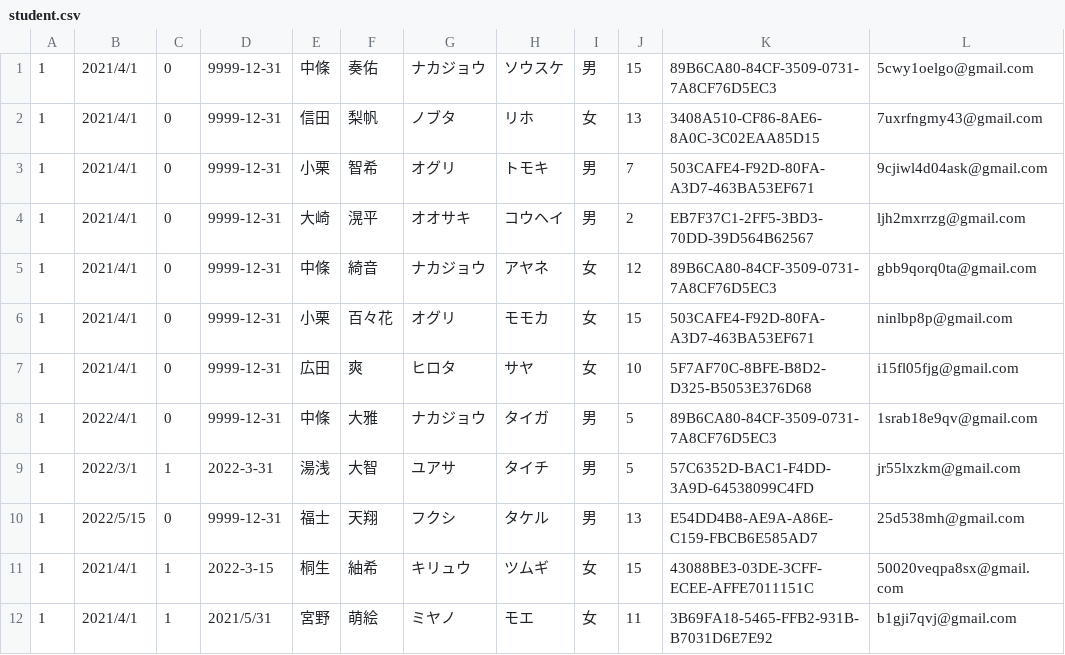
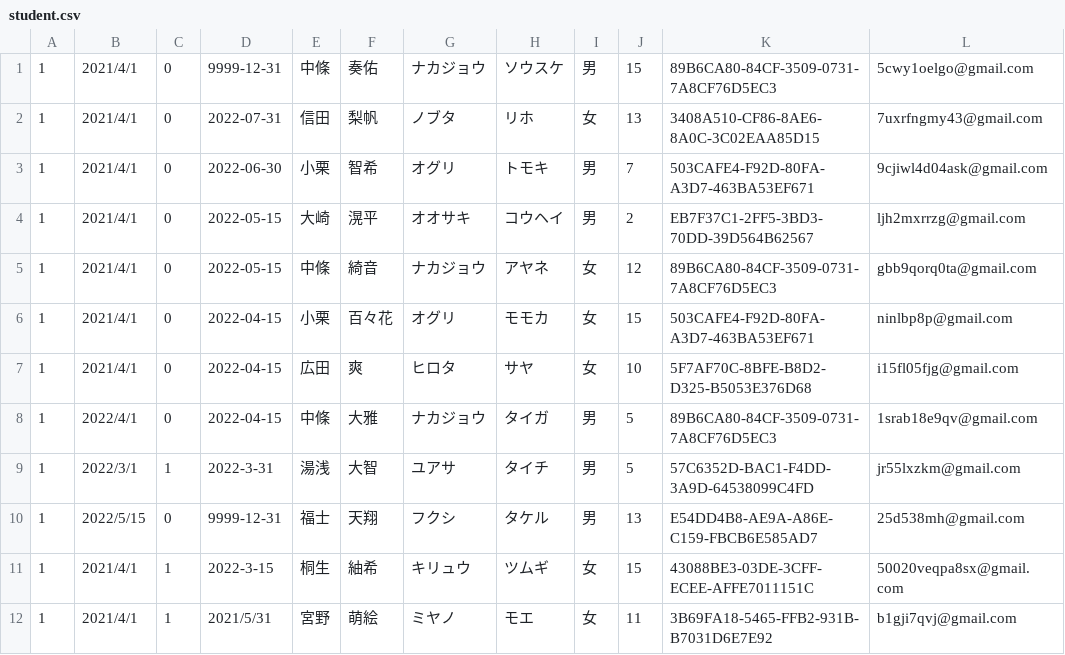
Before and after one commit to masatoTakamaru/sacol, a CSV file: database/seeders/csv/student.csv, drawn as a sheet; only a part is shown.

```diff
--- a/database/seeders/csv/student.csv
+++ b/database/seeders/csv/student.csv
@@ -1,9 +1,9 @@
 1,2021/4/1,0,9999-12-31,中條,奏佑,ナカジョウ,ソウスケ,男,15,89B6CA80-84CF-3509-0731-7A8CF76D5EC3,5cwy1oelgo@gmail.com
-1,2021/4/1,0,9999-12-31,信田,梨帆,ノブタ,リホ,女,13,3408A510-CF86-8AE6-8A0C-3C02EAA85D15,7uxrfngmy43@gmail.com
-1,2021/4/1,0,9999-12-31,小栗,智希,オグリ,トモキ,男,7,503CAFE4-F92D-80FA-A3D7-463BA53EF671,9cjiwl4d04ask@gmail.com
-1,2021/4/1,0,9999-12-31,大崎,滉平,オオサキ,コウヘイ,男,2,EB7F37C1-2FF5-3BD3-70DD-39D564B62567,ljh2mxrrzg@gmail.com
-1,2021/4/1,0,9999-12-31,中條,綺音,ナカジョウ,アヤネ,女,12,89B6CA80-84CF-3509-0731-7A8CF76D5EC3,gbb9qorq0ta@gmail.com
-1,2021/4/1,0,9999-12-31,小栗,百々花,オグリ,モモカ,女,15,503CAFE4-F92D-80FA-A3D7-463BA53EF671,ninlbp8p@gmail.com
-1,2021/4/1,0,9999-12-31,広田,爽,ヒロタ,サヤ,女,10,5F7AF70C-8BFE-B8D2-D325-B5053E376D68,i15fl05fjg@gmail.com
-1,2022/4/1,0,9999-12-31,中條,大雅,ナカジョウ,タイガ,男,5,89B6CA80-84CF-3509-0731-7A8CF76D5EC3,1srab18e9qv@gmail.com
+1,2021/4/1,0,2022-07-31,信田,梨帆,ノブタ,リホ,女,13,3408A510-CF86-8AE6-8A0C-3C02EAA85D15,7uxrfngmy43@gmail.com
+1,2021/4/1,0,2022-06-30,小栗,智希,オグリ,トモキ,男,7,503CAFE4-F92D-80FA-A3D7-463BA53EF671,9cjiwl4d04ask@gmail.com
+1,2021/4/1,0,2022-05-15,大崎,滉平,オオサキ,コウヘイ,男,2,EB7F37C1-2FF5-3BD3-70DD-39D564B62567,ljh2mxrrzg@gmail.com
+1,2021/4/1,0,2022-05-15,中條,綺音,ナカジョウ,アヤネ,女,12,89B6CA80-84CF-3509-0731-7A8CF76D5EC3,gbb9qorq0ta@gmail.com
+1,2021/4/1,0,2022-04-15,小栗,百々花,オグリ,モモカ,女,15,503CAFE4-F92D-80FA-A3D7-463BA53EF671,ninlbp8p@gmail.com
+1,2021/4/1,0,2022-04-15,広田,爽,ヒロタ,サヤ,女,10,5F7AF70C-8BFE-B8D2-D325-B5053E376D68,i15fl05fjg@gmail.com
+1,2022/4/1,0,2022-04-15,中條,大雅,ナカジョウ,タイガ,男,5,89B6CA80-84CF-3509-0731-7A8CF76D5EC3,1srab18e9qv@gmail.com
 1,2022/3/1,1,2022-3-31,湯浅,大智,ユアサ,タイチ,男,5,57C6352D-BAC1-F4DD-3A9D-64538099C4FD,jr55lxzkm@gmail.com
```
Also changed, not shown: 11 other files.
